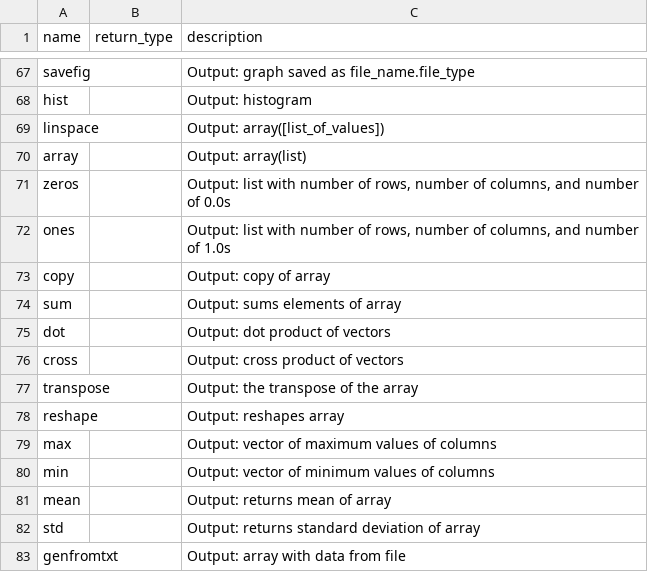
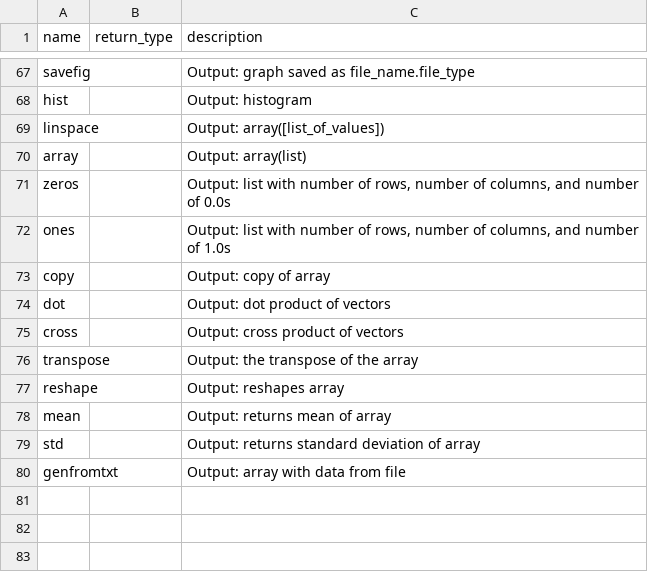
Before and after one commit to sedona-thomas/Database-Project, a CSV file: code/method.csv, drawn as a sheet; only a part is shown, gaps mark what is left out; the diff names each change by its address in the sheet, - before the commit and + after, or states it on an @@ line.

Commit message:
Update method.csv

```diff
--- a/code/method.csv
+++ b/code/method.csv
-row 74: sum |  | Output: sums elements of array
-row 79: max |  | Output: vector of maximum values of columns
-row 80: min |  | Output: vector of minimum values of columns
```
